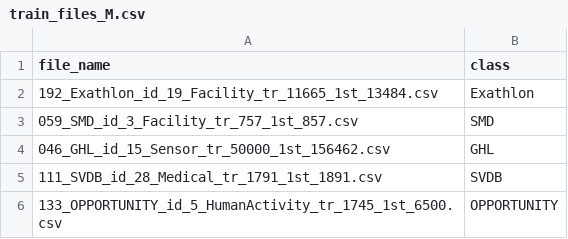
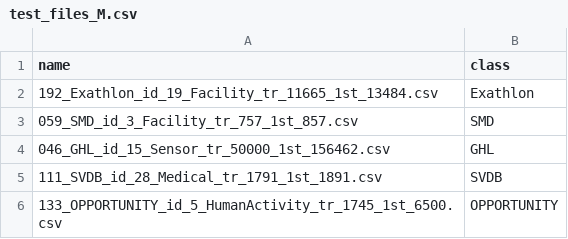
Before and after one commit to alekyluken/Anomaly-detection-with-chronos-2, a CSV file: test_files_M.csv (was train_files_M.csv), drawn as a sheet; only a part is shown.

```diff
--- a/train_files_M.csv
+++ b/test_files_M.csv
@@ -1,2 +1,2 @@
-file_name,class
+name,class
 192_Exathlon_id_19_Facility_tr_11665_1st_13484.csv,Exathlon
```
Also changed, not shown: 2 other files.
